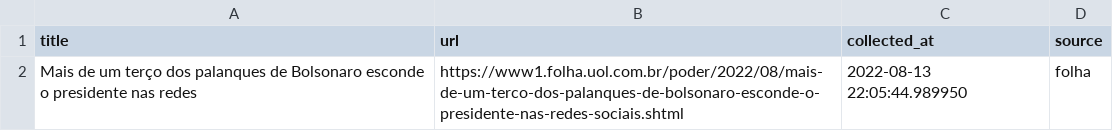
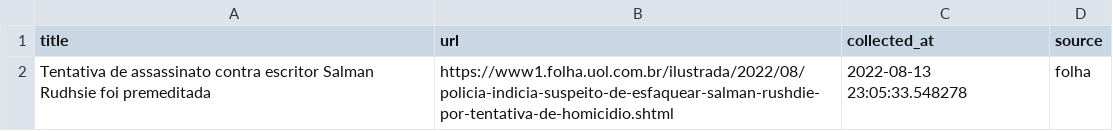
Before and after one commit to leodiegues/lidebot, a CSV file: data/latest_folha.csv, drawn as a sheet.

```diff
--- a/data/latest_folha.csv
+++ b/data/latest_folha.csv
@@ -1,2 +1,2 @@
 title,url,collected_at,source
-Mais de um terço dos palanques de Bolsonaro esconde o presidente nas redes,https://www1.folha.uol.com.br/poder/2022/08/mais-de-um-terco-dos-palanques-de-bolsonaro-esconde-o-presidente-nas-redes-sociais.shtml,2022-08-13 22:05:44.989950,folha
+Tentativa de assassinato contra escritor Salman Rudhsie foi premeditada,https://www1.folha.uol.com.br/ilustrada/2022/08/policia-indicia-suspeito-de-esfaquear-salman-rushdie-por-tentativa-de-homicidio.shtml,2022-08-13 23:05:33.548278,folha
```
Also changed, not shown: data/latest_estadao.csv, data/latest_g1.csv, 4 other files.
